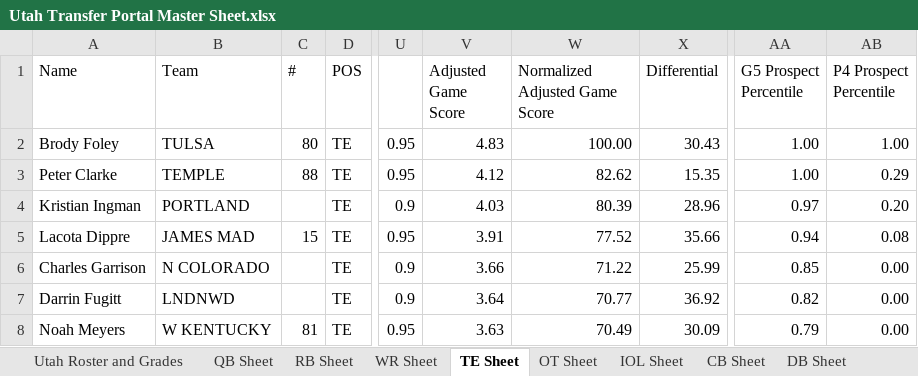
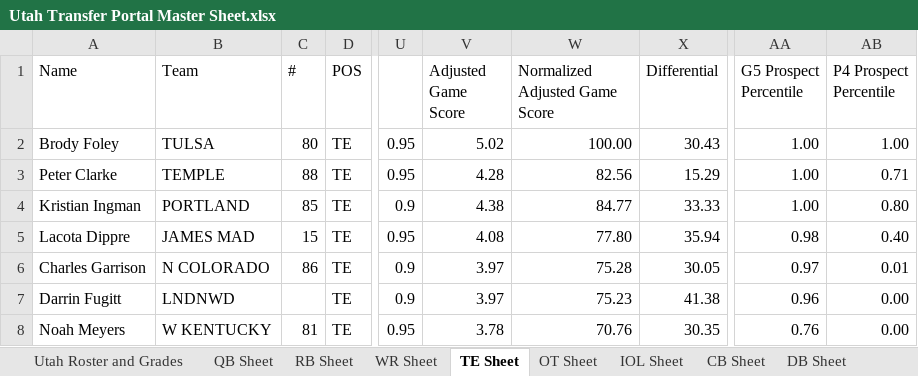
Before and after one commit to currymonster14/CFB-Player-Dashboard, an Excel workbook: Utah Transfer Portal Master Sheet.xlsx, sheet TE Sheet, drawn as a sheet; only a part is shown, gaps mark what is left out; values as stored, in another font and other column widths than the file's, no borders; charts and pictures not drawn; the diff covers the shown part only; the diff names each change by its address in the sheet, - before the commit and + after, or states it on an @@ line.

```diff
--- a/Utah Transfer Portal Master Sheet.xlsx (sheet TE Sheet)
+++ b/Utah Transfer Portal Master Sheet.xlsx (sheet TE Sheet)
-V2 (Adjusted Game Score): 4.83
+V2 (Adjusted Game Score): 5.02
-V3 (Adjusted Game Score): 4.12
+V3 (Adjusted Game Score): 4.28
-W3 (Normalized Adjusted Game Score): 82.62
+W3 (Normalized Adjusted Game Score): 82.56
-X3 (Differential): 15.35
+X3 (Differential): 15.29
-AB3 (P4 Prospect Percentile): 0.29
+AB3 (P4 Prospect Percentile): 0.71
-C4 (#): (empty)
+C4 (#): 85
-V4 (Adjusted Game Score): 4.03
+V4 (Adjusted Game Score): 4.38
-W4 (Normalized Adjusted Game Score): 80.39
+W4 (Normalized Adjusted Game Score): 84.77
-X4 (Differential): 28.96
+X4 (Differential): 33.33
-AA4 (G5 Prospect Percentile): 0.97
+AA4 (G5 Prospect Percentile): 1.00
-AB4 (P4 Prospect Percentile): 0.20
+AB4 (P4 Prospect Percentile): 0.80
-V5 (Adjusted Game Score): 3.91
+V5 (Adjusted Game Score): 4.08
-W5 (Normalized Adjusted Game Score): 77.52
+W5 (Normalized Adjusted Game Score): 77.80
-X5 (Differential): 35.66
+X5 (Differential): 35.94
-AA5 (G5 Prospect Percentile): 0.94
+AA5 (G5 Prospect Percentile): 0.98
-AB5 (P4 Prospect Percentile): 0.08
+AB5 (P4 Prospect Percentile): 0.40
-C6 (#): (empty)
+C6 (#): 86
-V6 (Adjusted Game Score): 3.66
+V6 (Adjusted Game Score): 3.97
-W6 (Normalized Adjusted Game Score): 71.22
+W6 (Normalized Adjusted Game Score): 75.28
-X6 (Differential): 25.99
+X6 (Differential): 30.05
-AA6 (G5 Prospect Percentile): 0.85
+AA6 (G5 Prospect Percentile): 0.97
-AB6 (P4 Prospect Percentile): 0.00
+AB6 (P4 Prospect Percentile): 0.01
-V7 (Adjusted Game Score): 3.64
+V7 (Adjusted Game Score): 3.97
-W7 (Normalized Adjusted Game Score): 70.77
+W7 (Normalized Adjusted Game Score): 75.23
-X7 (Differential): 36.92
+X7 (Differential): 41.38
-AA7 (G5 Prospect Percentile): 0.82
+AA7 (G5 Prospect Percentile): 0.96
-V8 (Adjusted Game Score): 3.63
+V8 (Adjusted Game Score): 3.78
-W8 (Normalized Adjusted Game Score): 70.49
+W8 (Normalized Adjusted Game Score): 70.76
-X8 (Differential): 30.09
+X8 (Differential): 30.35
-AA8 (G5 Prospect Percentile): 0.79
+AA8 (G5 Prospect Percentile): 0.76
```
Also changed, not shown: 113 edited cells elsewhere in this sheet, sheet QB Sheet, sheet IOL Sheet, sheet CB Sheet, formulas that keep their value, pages/Utah Transfer Portal Master Sheet.xlsx, 11 other files.
